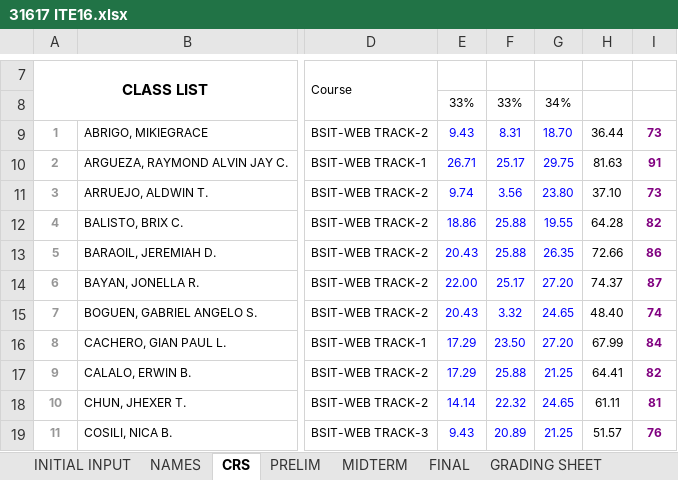
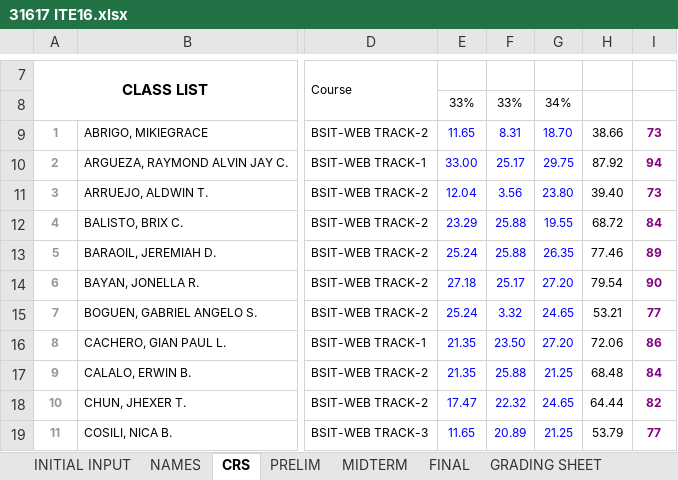
Before and after one commit to primusr/GITFiles, an Excel workbook: 31617 ITE16.xlsx, sheet CRS, drawn as a sheet; only a part is shown, gaps mark what is left out; values as stored, in another font and other column widths than the file's, no borders; conditional formats not drawn; the diff covers the shown part only; the diff names each change by its address in the sheet, - before the commit and + after, or states it on an @@ line.

```diff
--- a/31617 ITE16.xlsx (sheet CRS)
+++ b/31617 ITE16.xlsx (sheet CRS)
-E9: 9.43
+E9: 11.65
-H9: 36.44
+H9: 38.66
-E10: 26.71
+E10: 33.00
-H10: 81.63
+H10: 87.92
-I10: 91
+I10: 94
-E11: 9.74
+E11: 12.04
-H11: 37.10
+H11: 39.40
-E12: 18.86
+E12: 23.29
-H12: 64.28
+H12: 68.72
-I12: 82
+I12: 84
-E13: 20.43
+E13: 25.24
-H13: 72.66
+H13: 77.46
-I13: 86
+I13: 89
-E14: 22.00
+E14: 27.18
-H14: 74.37
+H14: 79.54
-I14: 87
+I14: 90
-E15: 20.43
+E15: 25.24
-H15: 48.40
+H15: 53.21
-I15: 74
+I15: 77
-E16:E17: 17.29
+E16:E17: 21.35
-H16: 67.99
+H16: 72.06
-I16: 84
+I16: 86
-H17: 64.41
+H17: 68.48
-I17: 82
+I17: 84
-E18: 14.14
+E18: 17.47
-H18: 61.11
+H18: 64.44
-I18: 81
+I18: 82
-E19: 9.43
+E19: 11.65
-H19: 51.57
+H19: 53.79
-I19: 76
+I19: 77
```
Also changed, not shown: 67 edited cells elsewhere in this sheet, sheet PRELIM, sheet GRADING SHEET, 31617 ITE15.xlsx, 2 other files.
